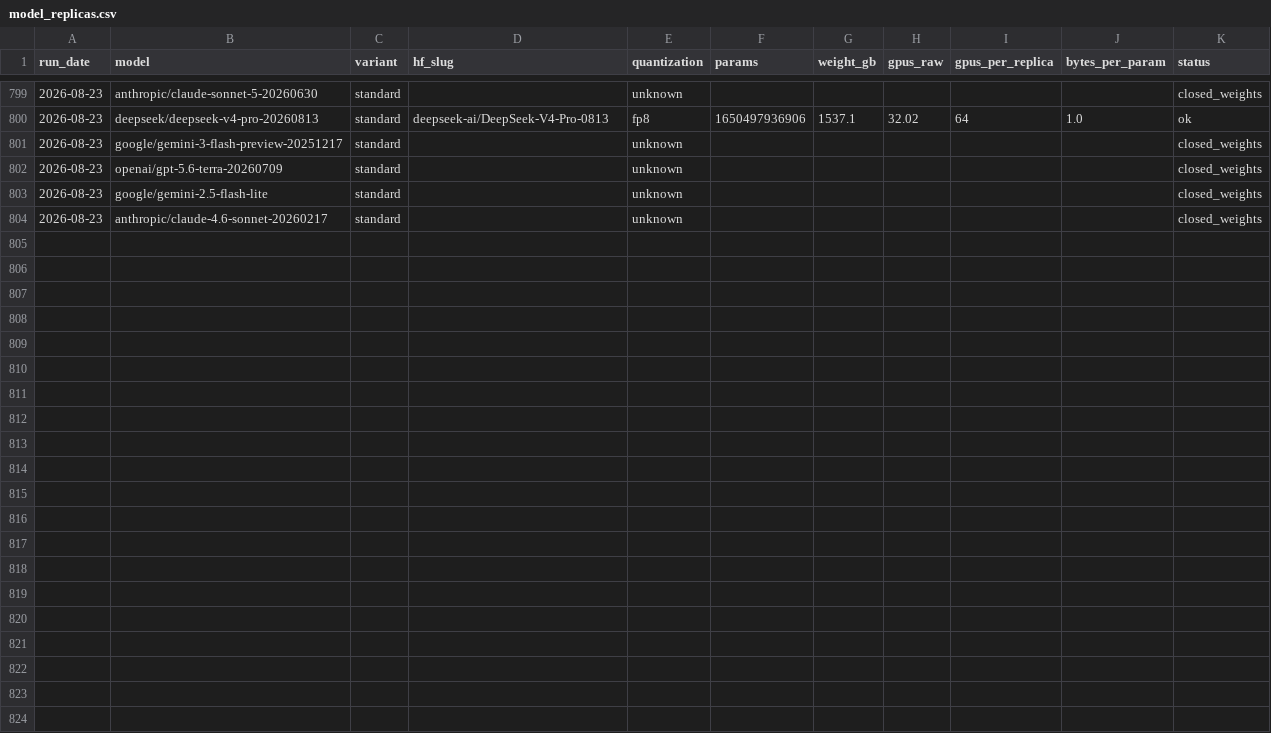
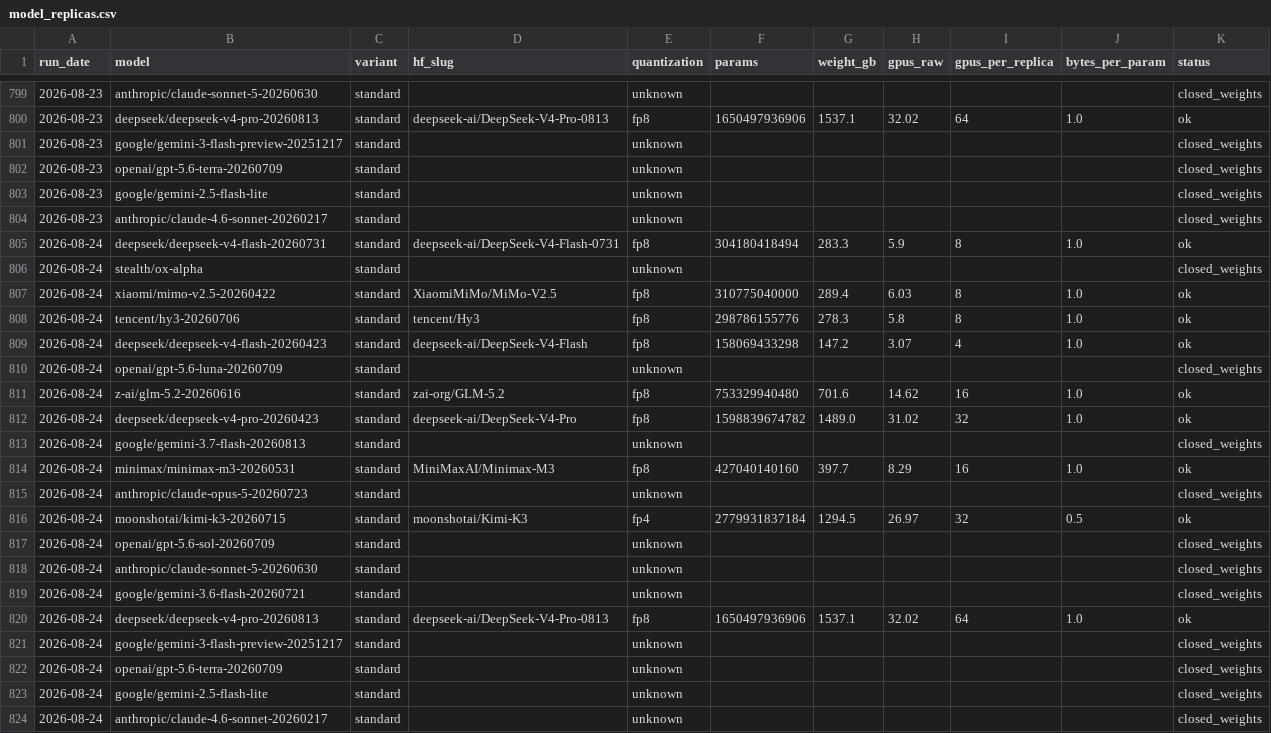
Before and after one commit to Zzr315/dc-watch, a CSV file: data/model_replicas.csv, drawn as a sheet; only a part is shown, gaps mark what is left out.

```diff
--- a/data/model_replicas.csv
+++ b/data/model_replicas.csv
@@ -804 +804,21 @@ run_date,model,variant,hf_slug,quantization,params,weight_gb,gpus_raw,gpus_per_r
 2026-08-23,anthropic/claude-4.6-sonnet-20260217,standard,,unknown,,,,,,closed_weights
+2026-08-24,deepseek/deepseek-v4-flash-20260731,standard,deepseek-ai/DeepSeek-V4-Flash-0731,fp8,304180418494,283.3,5.9,8,1.0,ok
+2026-08-24,stealth/ox-alpha,standard,,unknown,,,,,,closed_weights
+2026-08-24,xiaomi/mimo-v2.5-20260422,standard,XiaomiMiMo/MiMo-V2.5,fp8,310775040000,289.4,6.03,8,1.0,ok
+2026-08-24,tencent/hy3-20260706,standard,tencent/Hy3,fp8,298786155776,278.3,5.8,8,1.0,ok
+2026-08-24,deepseek/deepseek-v4-flash-20260423,standard,deepseek-ai/DeepSeek-V4-Flash,fp8,158069433298,147.2,3.07,4,1.0,ok
+2026-08-24,openai/gpt-5.6-luna-20260709,standard,,unknown,,,,,,closed_weights
+2026-08-24,z-ai/glm-5.2-20260616,standard,zai-org/GLM-5.2,fp8,753329940480,701.6,14.62,16,1.0,ok
+2026-08-24,deepseek/deepseek-v4-pro-20260423,standard,deepseek-ai/DeepSeek-V4-Pro,fp8,1598839674782,1489.0,31.02,32,1.0,ok
+2026-08-24,google/gemini-3.7-flash-20260813,standard,,unknown,,,,,,closed_weights
+2026-08-24,minimax/minimax-m3-20260531,standard,MiniMaxAI/Minimax-M3,fp8,427040140160,397.7,8.29,16,1.0,ok
+2026-08-24,anthropic/claude-opus-5-20260723,standard,,unknown,,,,,,closed_weights
+2026-08-24,moonshotai/kimi-k3-20260715,standard,moonshotai/Kimi-K3,fp4,2779931837184,1294.5,26.97,32,0.5,ok
+2026-08-24,openai/gpt-5.6-sol-20260709,standard,,unknown,,,,,,closed_weights
+2026-08-24,anthropic/claude-sonnet-5-20260630,standard,,unknown,,,,,,closed_weights
+2026-08-24,google/gemini-3.6-flash-20260721,standard,,unknown,,,,,,closed_weights
+2026-08-24,deepseek/deepseek-v4-pro-20260813,standard,deepseek-ai/DeepSeek-V4-Pro-0813,fp8,1650497936906,1537.1,32.02,64,1.0,ok
+2026-08-24,google/gemini-3-flash-preview-20251217,standard,,unknown,,,,,,closed_weights
+2026-08-24,openai/gpt-5.6-terra-20260709,standard,,unknown,,,,,,closed_weights
+2026-08-24,google/gemini-2.5-flash-lite,standard,,unknown,,,,,,closed_weights
+2026-08-24,anthropic/claude-4.6-sonnet-20260217,standard,,unknown,,,,,,closed_weights
```
Also changed, not shown: data/equity.csv, data/gpu_hyperscaler.csv, 10 other files.
